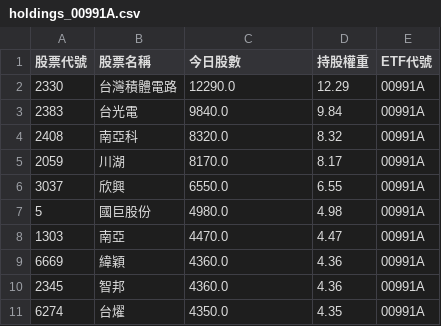
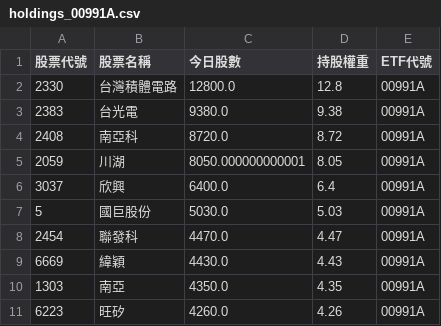
Before and after one commit to caesar263/my-etf-tracker, a CSV file: holdings_00991A.csv, drawn as a sheet.

```diff
--- a/holdings_00991A.csv
+++ b/holdings_00991A.csv
@@ -1,11 +1,11 @@
 股票代號,股票名稱,今日股數,持股權重,ETF代號
-2330,台灣積體電路,12290.0,12.29,00991A
-2383,台光電,9840.0,9.84,00991A
-2408,南亞科,8320.0,8.32,00991A
-2059,川湖,8170.0,8.17,00991A
-3037,欣興,6550.0,6.55,00991A
-5,國巨股份,4980.0,4.98,00991A
-1303,南亞,4470.0,4.47,00991A
-6669,緯穎,4360.0,4.36,00991A
-2345,智邦,4360.0,4.36,00991A
-6274,台燿,4350.0,4.35,00991A
+2330,台灣積體電路,12800.0,12.8,00991A
+2383,台光電,9380.0,9.38,00991A
+2408,南亞科,8720.0,8.72,00991A
+2059,川湖,8050.000000000001,8.05,00991A
+3037,欣興,6400.0,6.4,00991A
+5,國巨股份,5030.0,5.03,00991A
+2454,聯發科,4470.0,4.47,00991A
+6669,緯穎,4430.0,4.43,00991A
+1303,南亞,4350.0,4.35,00991A
+6223,旺矽,4260.0,4.26,00991A
```
Also changed, not shown: final_analysis.csv, holdings_00993A.csv, 10 other files.
